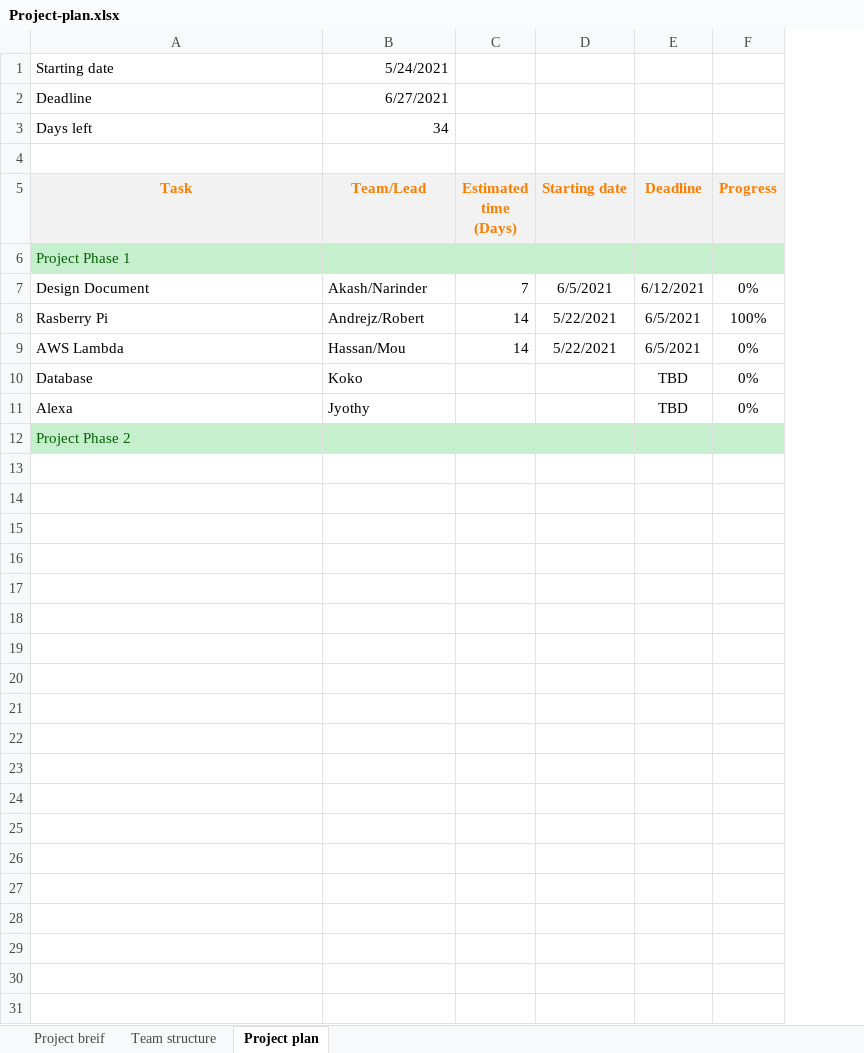
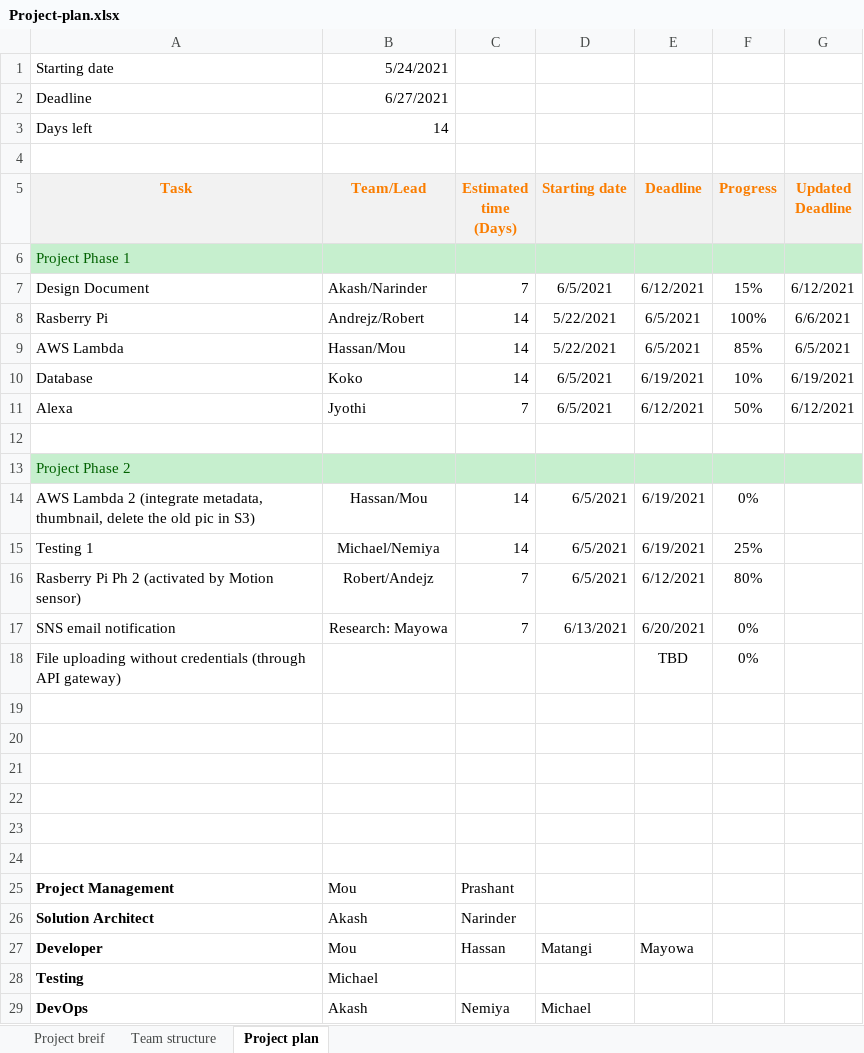
Before and after one commit to lemonade-666/AWS_UKDER1_Rekognition, an Excel workbook: Project_Doc/Project-plan.xlsx, sheet Project plan, drawn as a sheet; only a part is shown; values as stored, in another font and other column widths than the file's, no borders; addresses are those after the commit; the diff covers the shown part only; the diff names each change by its address in the sheet, - before the commit and + after, or states it on an @@ line.

Commit message:
Updated the Project Plan

```diff
--- a/Project_Doc/Project-plan.xlsx (sheet Project plan)
+++ b/Project_Doc/Project-plan.xlsx (sheet Project plan)
+column G (Updated Deadline), rows 7-10: 6/12/2021 | 6/6/2021 | 6/5/2021 | 6/19/2021
-B3 (Team/Lead): 34
+B3 (Team/Lead): 14
-F7 (Progress): 0%
+F7 (Progress): 15%
-F9 (Progress): 0%
+F9 (Progress): 85%
-C10 (Estimated time (Days)): (empty)
+C10 (Estimated time (Days)): 14
-D10 (Starting date): (empty)
+D10 (Starting date): 6/5/2021
-E10 (Deadline): TBD
+E10 (Deadline): 6/19/2021
-F10 (Progress): 0%
+F10 (Progress): 10%
+row 11: Alexa | Jyothi | 7 | 6/5/2021 | 6/12/2021 | 50% | 6/12/2021
-row 12: Alexa | Jyothy |  |  | TBD | 0%
+row 12: (empty)
+row 14: AWS Lambda 2 (integrate metadata, thumbnail, delete the old pic in S3) | Hassan/Mou | 14 | 6/5/2021 | 6/19/2021 | 0%
+row 15: Testing 1 | Michael/Nemiya | 14 | 6/5/2021 | 6/19/2021 | 25%
+row 16: Rasberry Pi Ph 2 (activated by Motion sensor) | Robert/Andejz | 7 | 6/5/2021 | 6/12/2021 | 80%
+row 17: SNS email notification | Research: Mayowa | 7 | 6/13/2021 | 6/20/2021 | 0%
+row 18: File uploading without credentials (through API gateway) |  |  |  | TBD | 0%
+row 19: (empty)
+row 20: (empty)
+row 21: (empty)
+row 22: (empty)
+row 23: (empty)
+row 24: (empty)
+row 25: Project Management | Mou | Prashant
+row 26: Solution Architect | Akash | Narinder
+row 27: Developer | Mou | Hassan | Matangi | Mayowa
+row 28: Testing | Michael
+row 29: DevOps | Akash | Nemiya | Michael
```
Also changed, not shown: 4 added rows elsewhere in this sheet.
